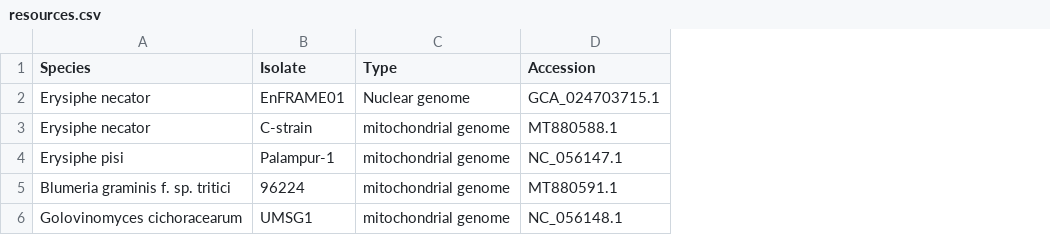
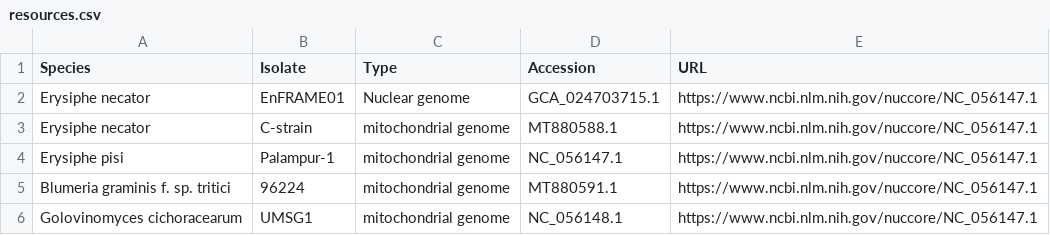
Before and after one commit to alexzaccaron/alexzaccaron.github.io, a CSV file: _data/resources.csv, drawn as a sheet; the diff names each change by its address in the sheet, - before the commit and + after, or states it on an @@ line.

```diff
--- a/_data/resources.csv
+++ b/_data/resources.csv
+column E (URL), rows 2-6: all https://www.ncbi.nlm.nih.gov/nuccore/NC_056147.1
```
Also changed, not shown: 1 other file.
